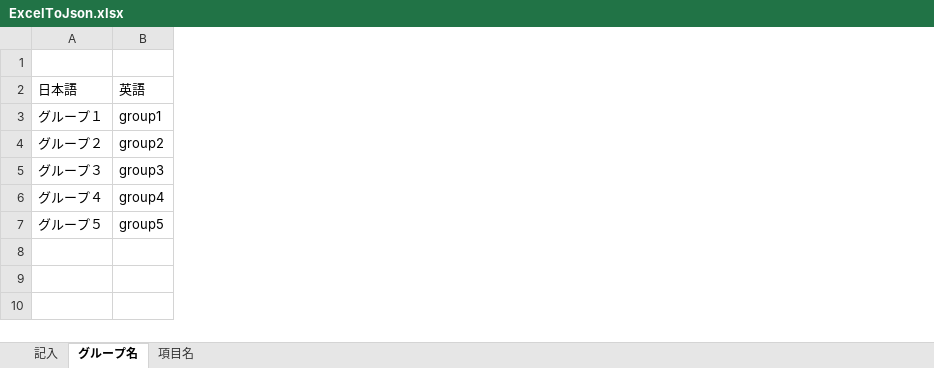
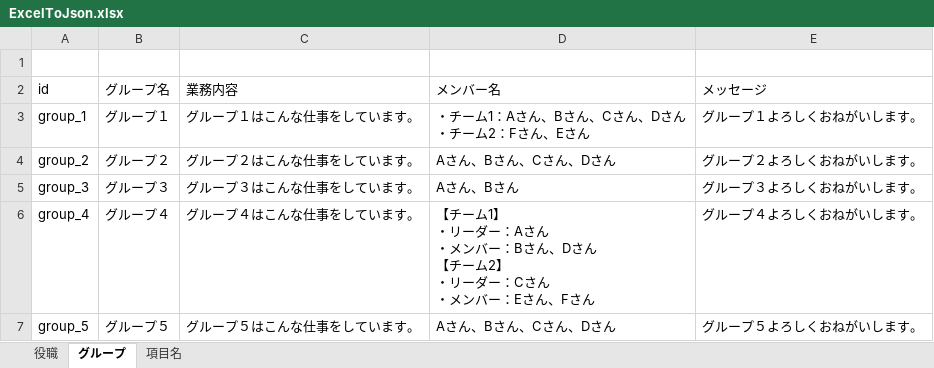
Before and after one commit to mozchan/ExcelToJson, an Excel workbook: excel/ExcelToJson.xlsx, sheet グループ, drawn as a sheet; values as stored, in another font and other column widths than the file's, no borders; charts and pictures not drawn; removed rows and columns are numbered as before the commit, all else as after; ↵ is a line break in a cell; the diff names each change by its address in the sheet, - before the commit and + after, or states it on an @@ line.

```diff
--- a/excel/ExcelToJson.xlsx (sheet グループ)
+++ b/excel/ExcelToJson.xlsx (sheet グループ)
-sheet tab: 記入
+sheet tab: 役職
-sheet tab: グループ名
+sheet tab: グループ
+column A (id), rows 3-7: group_1 | group_2 | group_3 | group_4 | group_5
-column B (英語), rows 3-7: group1 | group2 | group3 | group4 | group5
+column C (業務内容), rows 3-7: グループ１はこんな仕事をしています。 | グループ２はこんな仕事をしています。 | グループ３はこんな仕事をしています。 | グループ４はこんな仕事をしています。 | グループ５はこんな仕事をしています。
+column D (メンバー名), rows 3-7: ・チーム1：Aさん、Bさん、Cさん、Dさん ↵ ・チーム2：Fさん、Eさん | Aさん、Bさん、Cさん、Dさん | Aさん、Bさん | 【チーム1】 ↵ ・リーダー：Aさん ↵ ・メンバー：Bさん、Dさん ↵ 【チーム2】 ↵ ・リーダー：Cさん ↵ ・メンバー：Eさん、Fさん | Aさん、Bさん、Cさん、Dさん
+column E (メッセージ), rows 3-7: グループ１よろしくおねがいします。 | グループ２よろしくおねがいします。 | グループ３よろしくおねがいします。 | グループ４よろしくおねがいします。 | グループ５よろしくおねがいします。
-B2: 日本語
+B2: グループ名
```
Also changed, not shown: sheet 役職, sheet 項目名, 3 other files.
